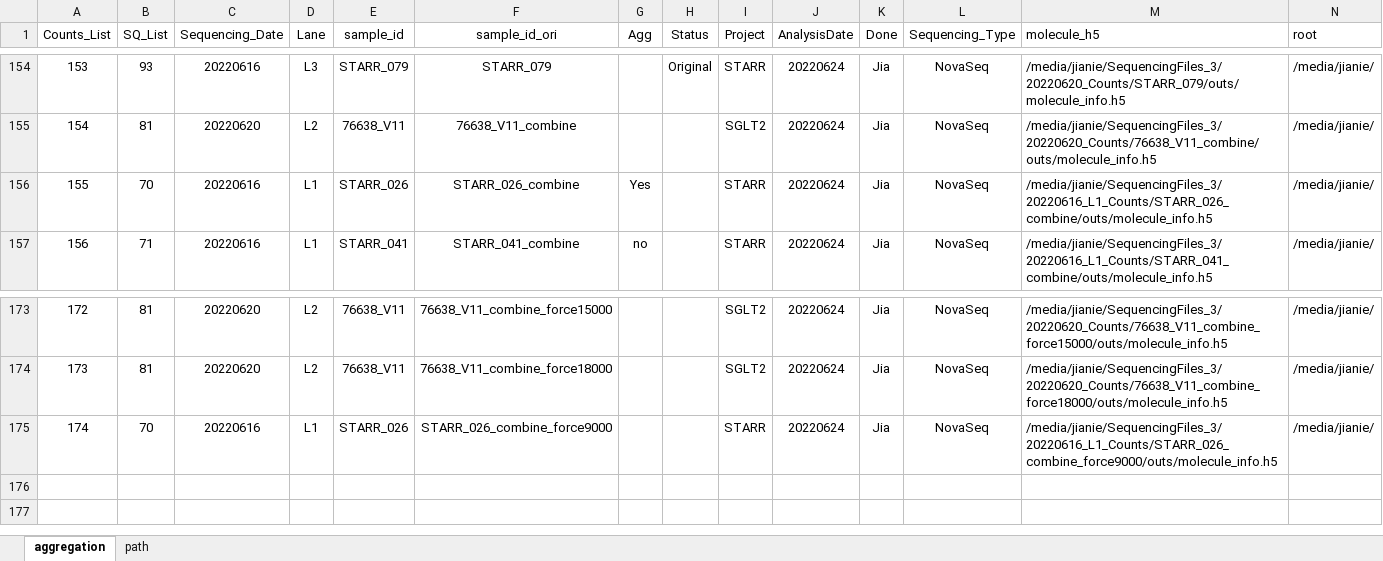
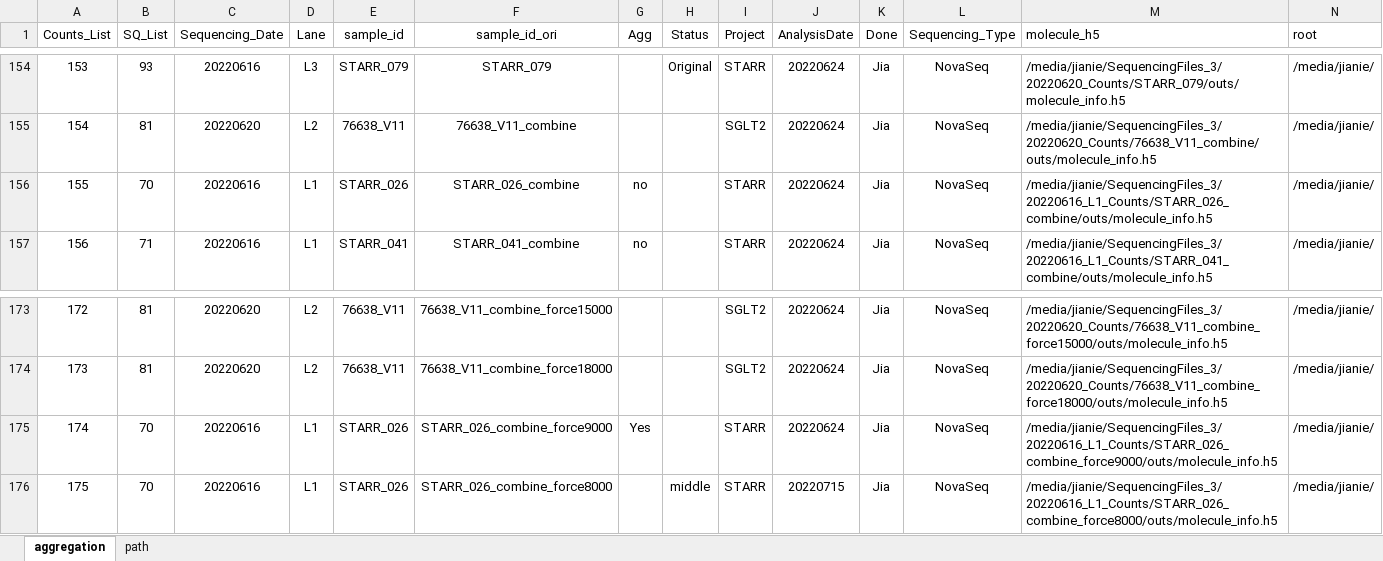
Before and after one commit to dnarna909/UTHSC_cellranger_codes_files, an Excel workbook: ExperimentSummaryFiles/Form 3_cellranger_counts_summary.xlsx, sheet aggregation, drawn as a sheet; only a part is shown, gaps mark what is left out; values as stored, in another font and other column widths than the file's, no borders; charts and pictures not drawn; rows hold the shown columns only; the diff names each change by its address in the sheet, - before the commit and + after, or states it on an @@ line.

```diff
--- a/ExperimentSummaryFiles/Form 3_cellranger_counts_summary.xlsx (sheet aggregation)
+++ b/ExperimentSummaryFiles/Form 3_cellranger_counts_summary.xlsx (sheet aggregation)
-G156 (Agg): Yes
+G156 (Agg): no
-G175 (Agg): (empty)
+G175 (Agg): Yes
+row 176: 175 | 70 | 20220616 | L1 | STARR_026 | STARR_026_combine_force8000 |  | middle | STARR | 20220715 | Jia | NovaSeq | /media/jianie/SequencingFiles_3/20220616_L1_Counts/STARR_026_combine_force8000/outs/molecule_info.h5 | /media/jianie/
```
Also changed, not shown: AggrFiles/S3_2.xlsx, 13 other files.
